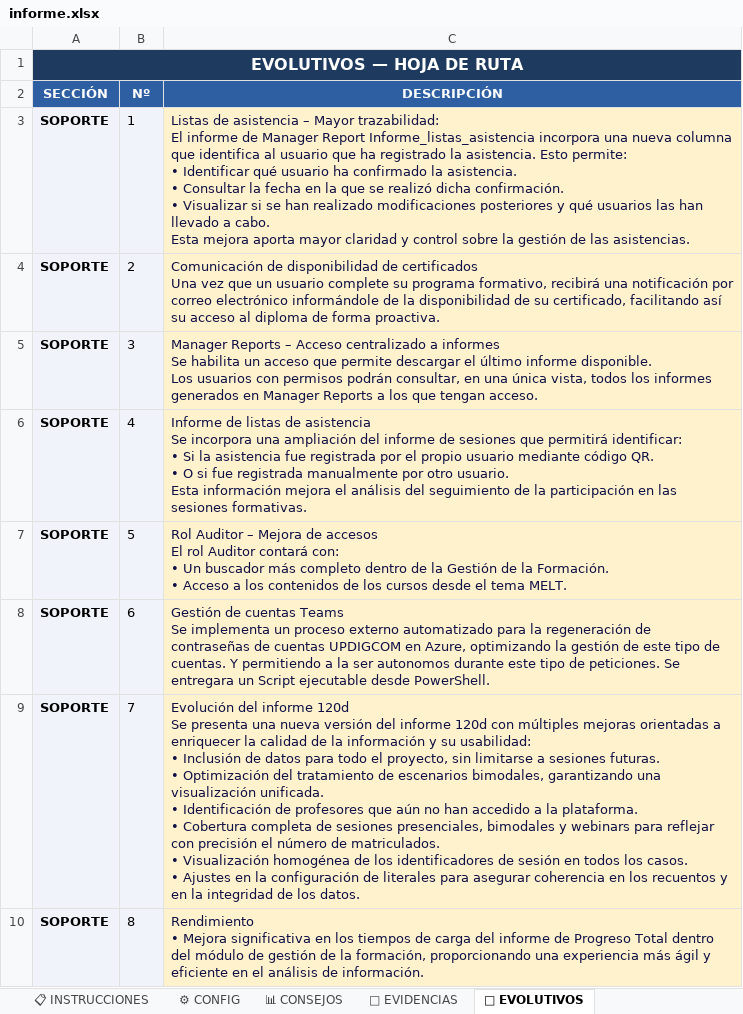
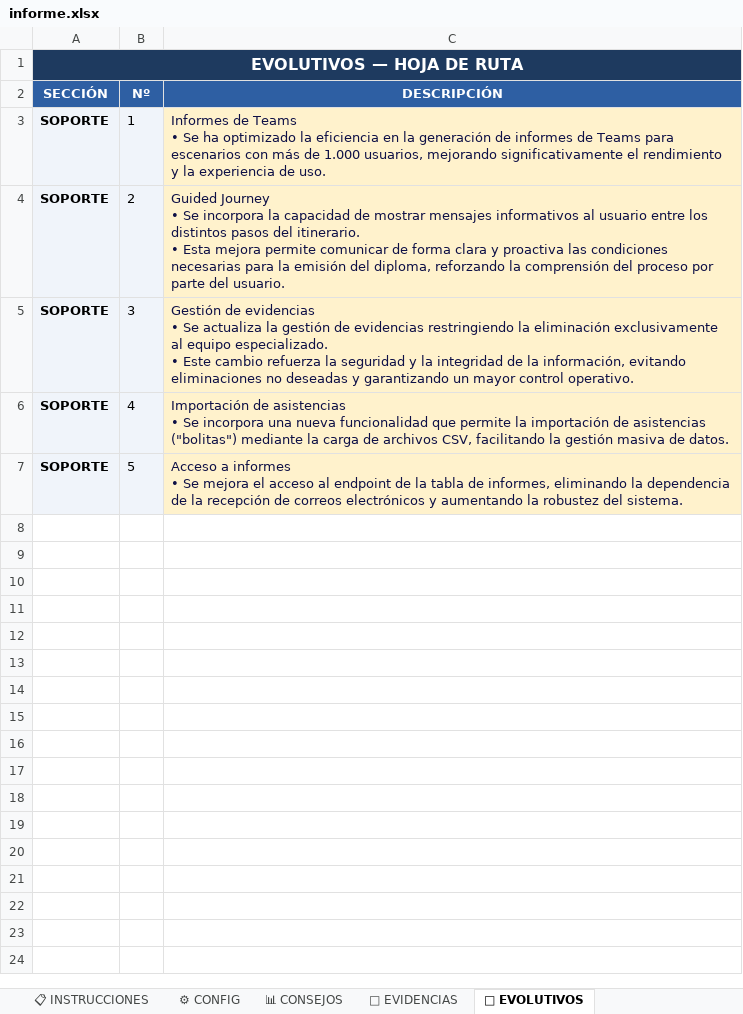
Before and after one commit to rinconrobertoj-oss/dashboard_V5, an Excel workbook: data/informe.xlsx, sheet 🚀 EVOLUTIVOS, drawn as a sheet; values as stored, in another font and other column widths than the file's, no borders; ↵ is a line break in a cell; the diff names each change by its address in the sheet, - before the commit and + after, or states it on an @@ line.

Commit message:
Informe semanal 0515

```diff
--- a/data/informe.xlsx (sheet 🚀 EVOLUTIVOS)
+++ b/data/informe.xlsx (sheet 🚀 EVOLUTIVOS)
-C3 (DESCRIPCIÓN): Listas de asistencia – Mayor trazabilidad: ↵ El informe de Manager Report Informe_listas_asistencia incorpora una nueva columna que identifica al usuario que ha registrado la asistencia. Esto permite: ↵ • Identificar qué usuario ha confirmado la asistencia. ↵ • Consultar la fecha en la que se realizó dicha confirmación. ↵ • Visualizar si se han realizado modificaciones posteriores y qué usuarios las han llevado a cabo. ↵ Esta mejora aporta mayor claridad y control sobre la gestión de las asistencias.
+C3 (DESCRIPCIÓN): Informes de Teams ↵ • Se ha optimizado la eficiencia en la generación de informes de Teams para escenarios con más de 1.000 usuarios, mejorando significativamente el rendimiento y la experiencia de uso.
-C4 (DESCRIPCIÓN): Comunicación de disponibilidad de certificados ↵ Una vez que un usuario complete su programa formativo, recibirá una notificación por correo electrónico informándole de la disponibilidad de su certificado, facilitando así su acceso al diploma de forma proactiva.
+C4 (DESCRIPCIÓN): Guided Journey ↵ • Se incorpora la capacidad de mostrar mensajes informativos al usuario entre los distintos pasos del itinerario. ↵ • Esta mejora permite comunicar de forma clara y proactiva las condiciones necesarias para la emisión del diploma, reforzando la comprensión del proceso por parte del usuario.
-C5 (DESCRIPCIÓN): Manager Reports – Acceso centralizado a informes ↵ Se habilita un acceso que permite descargar el último informe disponible. ↵ Los usuarios con permisos podrán consultar, en una única vista, todos los informes generados en Manager Reports a los que tengan acceso.
+C5 (DESCRIPCIÓN): Gestión de evidencias ↵ • Se actualiza la gestión de evidencias restringiendo la eliminación exclusivamente al equipo especializado. ↵ • Este cambio refuerza la seguridad y la integridad de la información, evitando eliminaciones no deseadas y garantizando un mayor control operativo.
-C6 (DESCRIPCIÓN): Informe de listas de asistencia ↵ Se incorpora una ampliación del informe de sesiones que permitirá identificar: ↵ • Si la asistencia fue registrada por el propio usuario mediante código QR. ↵ • O si fue registrada manualmente por otro usuario. ↵ Esta información mejora el análisis del seguimiento de la participación en las sesiones formativas.
+C6 (DESCRIPCIÓN): Importación de asistencias ↵ • Se incorpora una nueva funcionalidad que permite la importación de asistencias ("bolitas") mediante la carga de archivos CSV, facilitando la gestión masiva de datos.
-C7 (DESCRIPCIÓN): Rol Auditor – Mejora de accesos ↵ El rol Auditor contará con: ↵ • Un buscador más completo dentro de la Gestión de la Formación. ↵ • Acceso a los contenidos de los cursos desde el tema MELT.
+C7 (DESCRIPCIÓN): Acceso a informes ↵ • Se mejora el acceso al endpoint de la tabla de informes, eliminando la dependencia de la recepción de correos electrónicos y aumentando la robustez del sistema.
-row 8: SOPORTE | 6 | Gestión de cuentas Teams ↵ Se implementa un proceso externo automatizado para la regeneración de contraseñas de cuentas UPDIGCOM en Azure, optimizando la gestión de este tipo de cuentas. Y permitiendo a la ser autonomos durante este tipo de peticiones. Se entregara un Script ejecutable desde PowerShell.
-row 9: SOPORTE | 7 | Evolución del informe 120d ↵ Se presenta una nueva versión del informe 120d con múltiples mejoras orientadas a enriquecer la calidad de la información y su usabilidad: ↵ • Inclusión de datos para todo el proyecto, sin limitarse a sesiones futuras. ↵ • Optimización del tratamiento de escenarios bimodales, garantizando una visualización unificada. ↵ • Identificación de profesores que aún no han accedido a la plataforma. ↵ • Cobertura completa de sesiones presenciales, bimodales y webinars para reflejar con precisión el número de matriculados. ↵ • Visualización homogénea de los identificadores de sesión en todos los casos. ↵ • Ajustes en la configuración de literales para asegurar coherencia en los recuentos y en la integridad de los datos.
-row 10: SOPORTE | 8 | Rendimiento ↵ • Mejora significativa en los tiempos de carga del informe de Progreso Total dentro del módulo de gestión de la formación, proporcionando una experiencia más ágil y eficiente en el análisis de información.
```
Also changed, not shown: sheet 📁 EVIDENCIAS, sheet 📊 CONSEJOS, sheet 📈 HISTÓRICO CONSEJOS, sheet 📈 HISTÓRICO GLOBAL, sheet ⚙ CONFIG, 1 other file.
